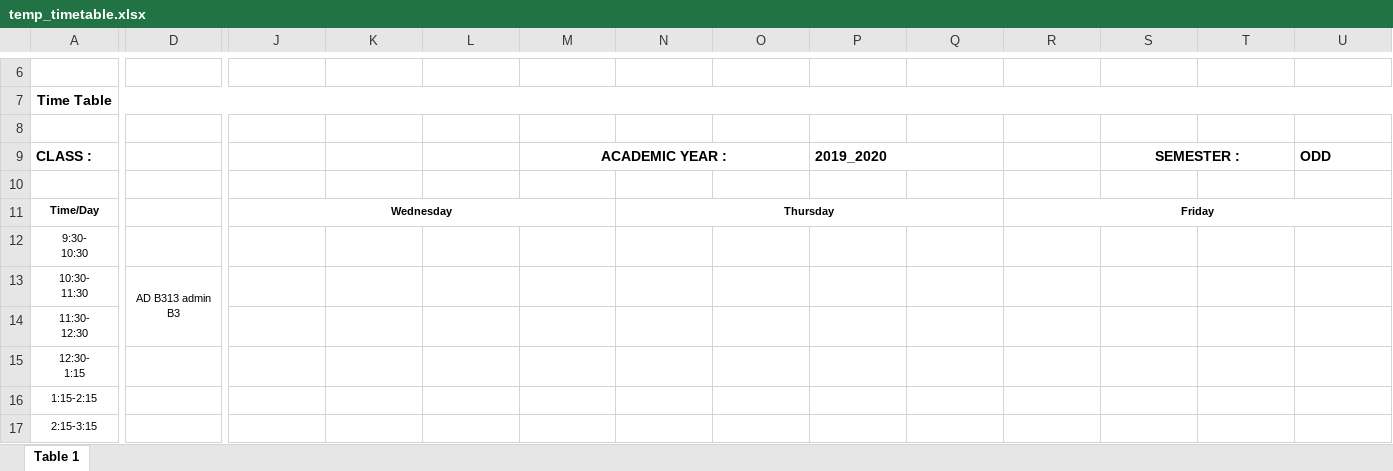
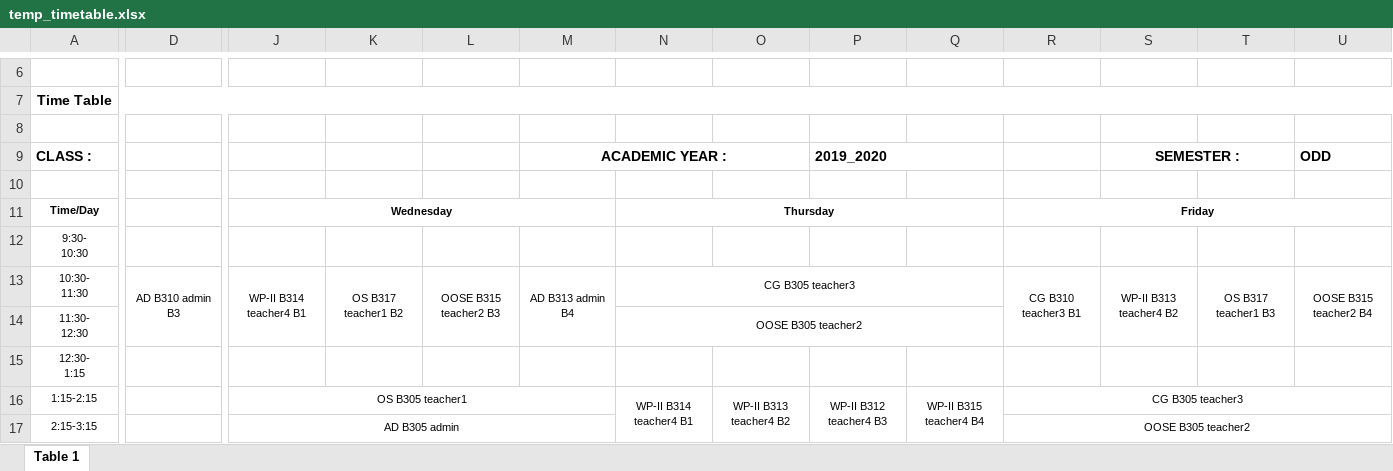
Before and after one commit to pratu1100/cms-it, an Excel workbook: static/upload/temp_timetable.xlsx, sheet Table 1, drawn as a sheet; only a part is shown, gaps mark what is left out; values as stored, in another font and other column widths than the file's, no borders; the diff covers the shown part only; the diff names each change by its address in the sheet, - before the commit and + after, or states it on an @@ line.

```diff
--- a/static/upload/temp_timetable.xlsx (sheet Table 1)
+++ b/static/upload/temp_timetable.xlsx (sheet Table 1)
-D13: AD B313 admin B3
+D13: AD B310 admin B3
-J13: (empty)
+J13: WP-II B314 teacher4 B1
+J13:J14 merged
-K13: (empty)
+K13: OS B317 teacher1 B2
+K13:K14 merged
-L13: (empty)
+L13: OOSE B315 teacher2 B3
+L13:L14 merged
-M13: (empty)
+M13: AD B313 admin B4
+M13:M14 merged
-N13: (empty)
+N13: CG B305 teacher3
+N13:Q13 merged
-R13: (empty)
+R13: CG B310 teacher3 B1
+R13:R14 merged
-S13: (empty)
+S13: WP-II B313 teacher4 B2
+S13:S14 merged
-T13: (empty)
+T13: OS B317 teacher1 B3
+T13:T14 merged
-U13: (empty)
+U13: OOSE B315 teacher2 B4
+U13:U14 merged
-N14: (empty)
+N14: OOSE B305 teacher2
+N14:Q14 merged
-J16: (empty)
+J16: OS B305 teacher1
+J16:M16 merged
-N16: (empty)
+N16: WP-II B314 teacher4 B1
+N16:N17 merged
-O16: (empty)
+O16: WP-II B313 teacher4 B2
+O16:O17 merged
-P16: (empty)
+P16: WP-II B312 teacher4 B3
+P16:P17 merged
-Q16: (empty)
+Q16: WP-II B315 teacher4 B4
+Q16:Q17 merged
-R16: (empty)
+R16: CG B305 teacher3
+R16:U16 merged
-J17: (empty)
+J17: AD B305 admin
+J17:M17 merged
-R17: (empty)
+R17: OOSE B305 teacher2
+R17:U17 merged
```
Also changed, not shown: 5 edited cells and merged cells elsewhere in this sheet, 26 other files.
